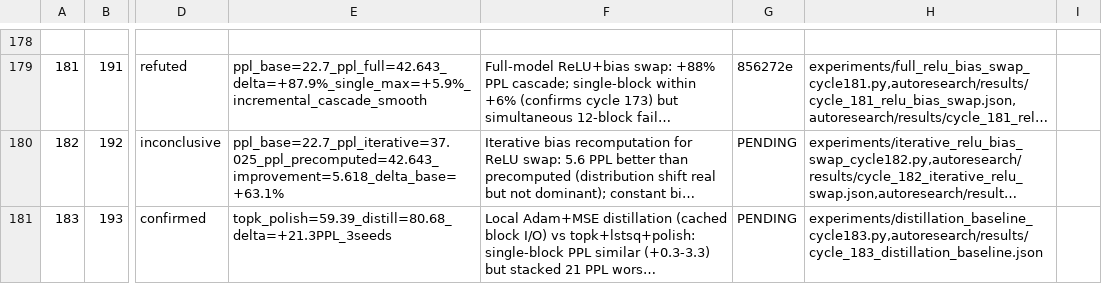
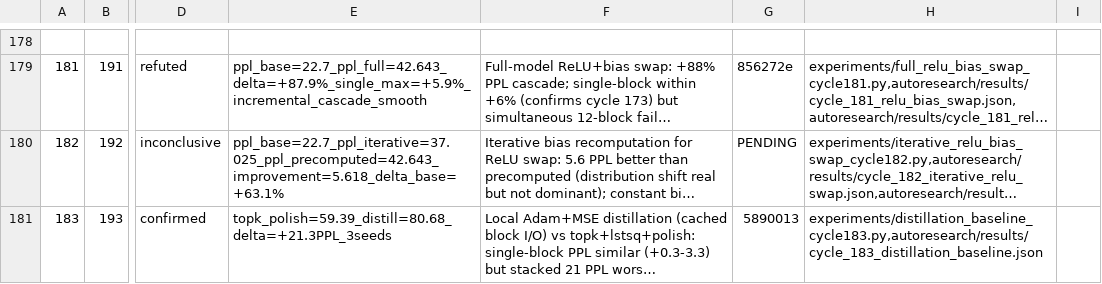
Before and after one commit to mihaibujanca/quant_aware_training, a TSV file: autoresearch/logs/experiments.tsv, drawn as a sheet; only a part is shown, gaps mark what is left out; long unchanged cells end in …; the diff names each change by its address in the sheet, - before the commit and + after, or states it on an @@ line.

Commit message:
[autoresearch] cycle 183: bookkeeping

```diff
--- a/autoresearch/logs/experiments.tsv
+++ b/autoresearch/logs/experiments.tsv
-G181: PENDING
+G181: 5890013
```
Also changed, not shown: 4 other files.
